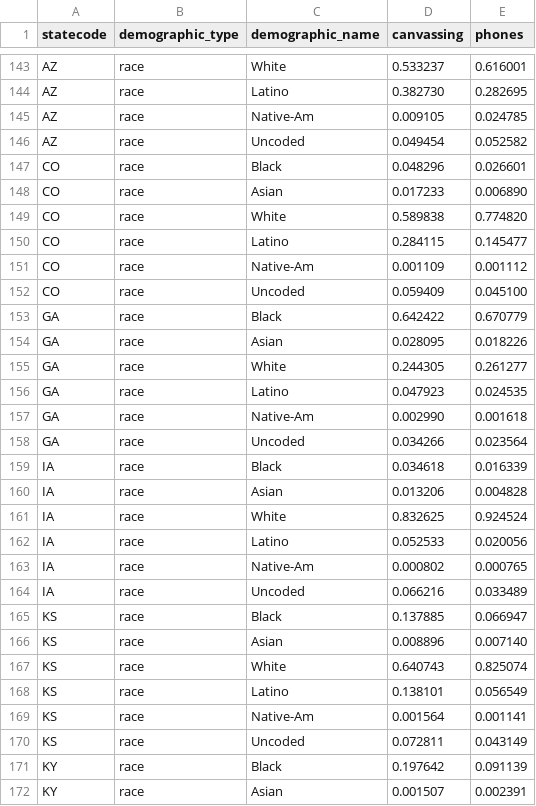
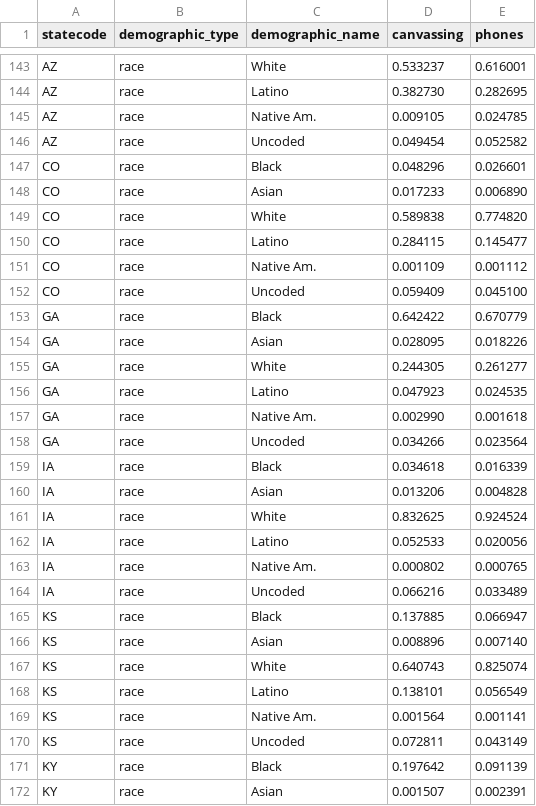
Before and after one commit to sabrinadchan/ptp-2020-dialer-interactive, a TSV file: data/program/demographic-change.tsv, drawn as a sheet; only a part is shown, gaps mark what is left out; the diff covers the shown part only.

```diff
--- a/data/program/demographic-change.tsv
+++ b/data/program/demographic-change.tsv
@@ -144,3 +144,3 @@ AZ	race	White	0.533237	0.616001
 AZ	race	Latino	0.382730	0.282695
-AZ	race	Native-Am	0.009105	0.024785
+AZ	race	Native Am.	0.009105	0.024785
 AZ	race	Uncoded	0.049454	0.052582
@@ -150,3 +150,3 @@ CO	race	White	0.589838	0.774820
 CO	race	Latino	0.284115	0.145477
-CO	race	Native-Am	0.001109	0.001112
+CO	race	Native Am.	0.001109	0.001112
 CO	race	Uncoded	0.059409	0.045100
@@ -156,3 +156,3 @@ GA	race	White	0.244305	0.261277
 GA	race	Latino	0.047923	0.024535
-GA	race	Native-Am	0.002990	0.001618
+GA	race	Native Am.	0.002990	0.001618
 GA	race	Uncoded	0.034266	0.023564
@@ -162,3 +162,3 @@ IA	race	White	0.832625	0.924524
 IA	race	Latino	0.052533	0.020056
-IA	race	Native-Am	0.000802	0.000765
+IA	race	Native Am.	0.000802	0.000765
 IA	race	Uncoded	0.066216	0.033489
@@ -168,3 +168,3 @@ KS	race	White	0.640743	0.825074
 KS	race	Latino	0.138101	0.056549
-KS	race	Native-Am	0.001564	0.001141
+KS	race	Native Am.	0.001564	0.001141
 KS	race	Uncoded	0.072811	0.043149
```
Also changed, not shown: 45 edited cells elsewhere in this file, 7 other files.
